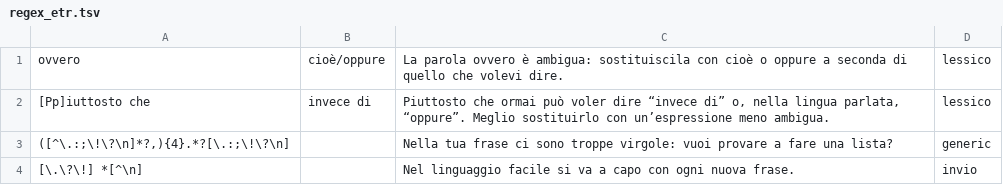
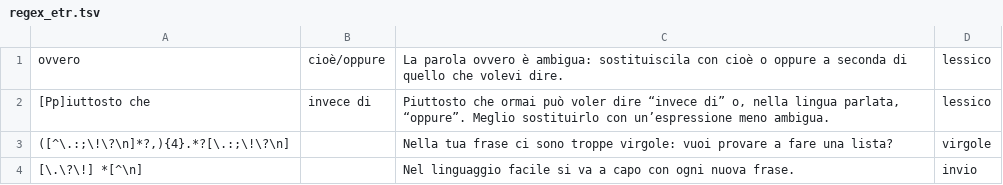
Before and after one commit to flometis/FLO, a TSV file: worker/files/regex_etr.tsv, drawn as a sheet.

Commit message:
Suggerimento da LLM per frase con troppe virgole

```diff
--- a/worker/files/regex_etr.tsv
+++ b/worker/files/regex_etr.tsv
@@ -2,3 +2,3 @@ ovvero	cioè/oppure	La parola ovvero è ambigua: sostituiscila con cioè o oppur
 [Pp]iuttosto che	invece di	Piuttosto che ormai può voler dire “invece di” o, nella lingua parlata, “oppure”. Meglio sostituirlo con un’espressione meno ambigua.	lessico
-([^\.:;\!\?\n]*?,){4}.*?[\.:;\!\?\n]		Nella tua frase ci sono troppe virgole: vuoi provare a fare una lista?	generic
+([^\.:;\!\?\n]*?,){4}.*?[\.:;\!\?\n]		Nella tua frase ci sono troppe virgole: vuoi provare a fare una lista?	virgole
 [\.\?\!] *[^\n]		Nel linguaggio facile si va a capo con ogni nuova frase.	invio
```
Also changed, not shown: 4 other files.
